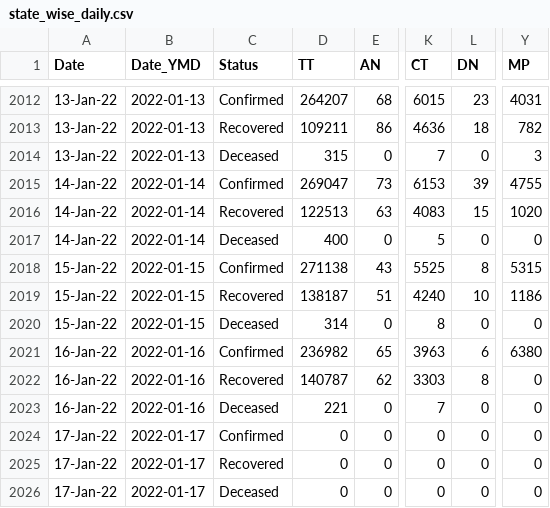
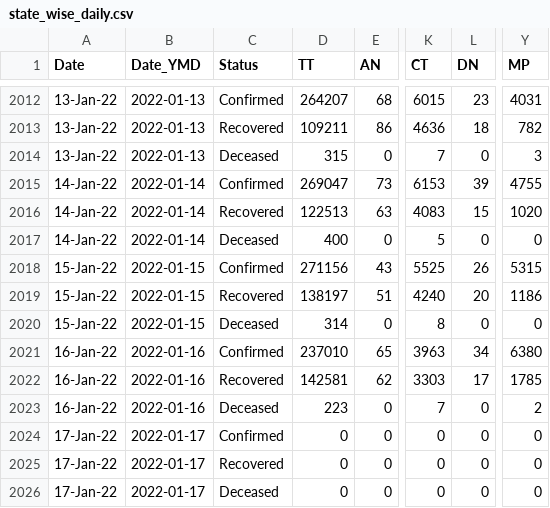
Before and after one commit to keshavashiya/covid19bharat_data, a CSV file: csv/latest/state_wise_daily.csv, drawn as a sheet; only a part is shown, gaps mark what is left out; the diff names each change by its address in the sheet, - before the commit and + after, or states it on an @@ line.

Commit message:
data updated on - Sun Jan 16 23:22:17 IST 2022

```diff
--- a/csv/latest/state_wise_daily.csv
+++ b/csv/latest/state_wise_daily.csv
-D2018 (TT): 271138
+D2018 (TT): 271156
-L2018 (DN): 8
+L2018 (DN): 26
-D2019 (TT): 138187
+D2019 (TT): 138197
-L2019 (DN): 10
+L2019 (DN): 20
-D2021 (TT): 236982
+D2021 (TT): 237010
-L2021 (DN): 6
+L2021 (DN): 34
-D2022 (TT): 140787
+D2022 (TT): 142581
-L2022 (DN): 8
+L2022 (DN): 17
-Y2022 (MP): 0
+Y2022 (MP): 1785
-D2023 (TT): 221
+D2023 (TT): 223
-Y2023 (MP): 0
+Y2023 (MP): 2
```
Also changed, not shown: csv/latest/case_time_series.csv, csv/latest/district_wise.csv, 18 other files.
